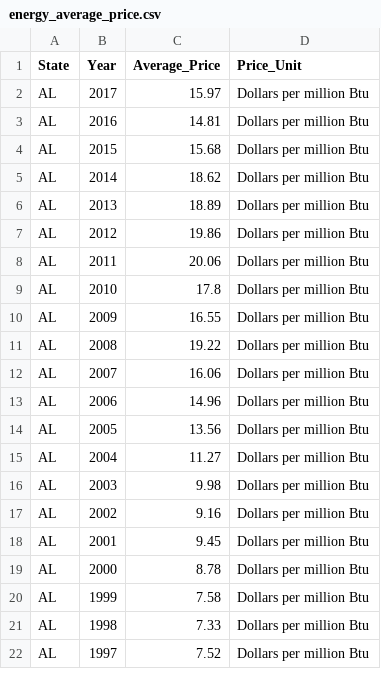
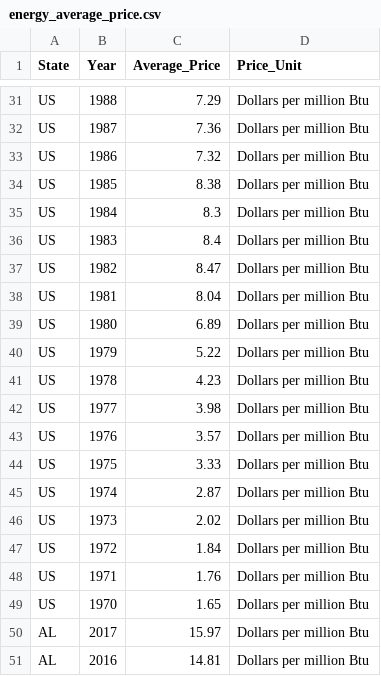
Before and after one commit to monteirof4/us-energy-analysis, a CSV file: static/data/EIA_Project_Data/energy_average_price.csv, drawn as a sheet; only a part is shown, gaps mark what is left out; the shorter side is filled out with more unchanged rows; the diff covers the shown part only.

```diff
--- a/static/data/EIA_Project_Data/energy_average_price.csv
+++ b/static/data/EIA_Project_Data/energy_average_price.csv
@@ -2 +31,20 @@ State,Year,Average_Price,Price_Unit
+US,1988,7.29,Dollars per million Btu
+US,1987,7.36,Dollars per million Btu
+US,1986,7.32,Dollars per million Btu
+US,1985,8.38,Dollars per million Btu
+US,1984,8.3,Dollars per million Btu
+US,1983,8.4,Dollars per million Btu
+US,1982,8.47,Dollars per million Btu
+US,1981,8.04,Dollars per million Btu
+US,1980,6.89,Dollars per million Btu
+US,1979,5.22,Dollars per million Btu
+US,1978,4.23,Dollars per million Btu
+US,1977,3.98,Dollars per million Btu
+US,1976,3.57,Dollars per million Btu
+US,1975,3.33,Dollars per million Btu
+US,1974,2.87,Dollars per million Btu
+US,1973,2.02,Dollars per million Btu
+US,1972,1.84,Dollars per million Btu
+US,1971,1.76,Dollars per million Btu
+US,1970,1.65,Dollars per million Btu
 AL,2017,15.97,Dollars per million Btu
```
Also changed, not shown: 29 added rows elsewhere in this file, static/data/EIA_Project_Data/final_combine_table.csv, static/data/EIA_Project_Data/renewable_energy_production.csv, 3 other files.
